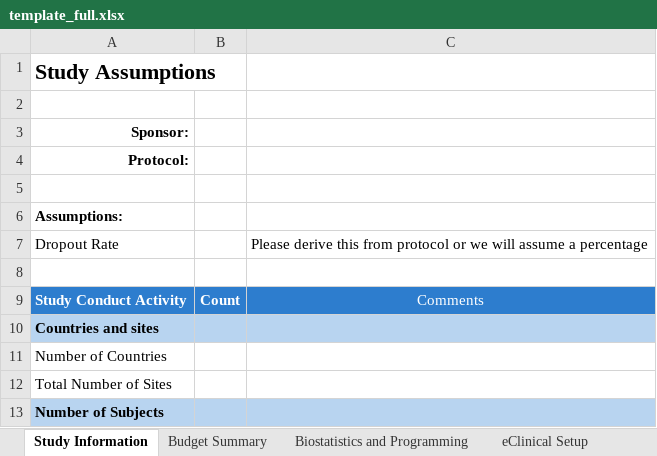
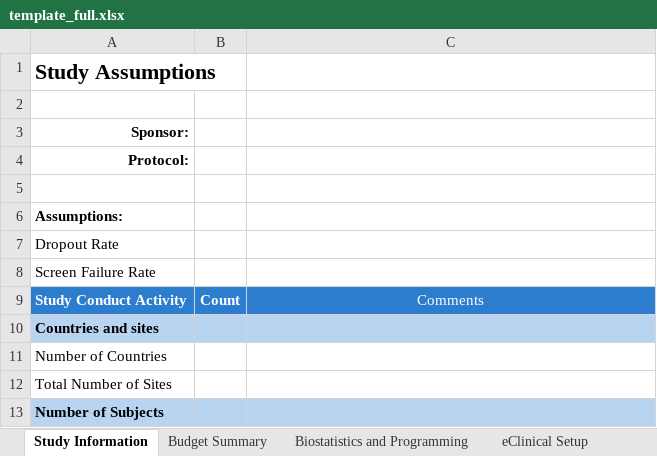
Before and after one commit to michael-chen1/budget_proposal, an Excel workbook: templates_xlsx/template_full.xlsx, sheet Study Information, drawn as a sheet; only a part is shown; values as stored, in another font and other column widths than the file's, no borders; the diff names each change by its address in the sheet, - before the commit and + after, or states it on an @@ line.

```diff
--- a/templates_xlsx/template_full.xlsx (sheet Study Information)
+++ b/templates_xlsx/template_full.xlsx (sheet Study Information)
-C7: Please derive this from protocol or we will assume a percentage
+C7: (empty)
-A8: (empty)
+A8: Screen Failure Rate
```
Also changed, not shown: sheet Budget Summary, 2 other files.
